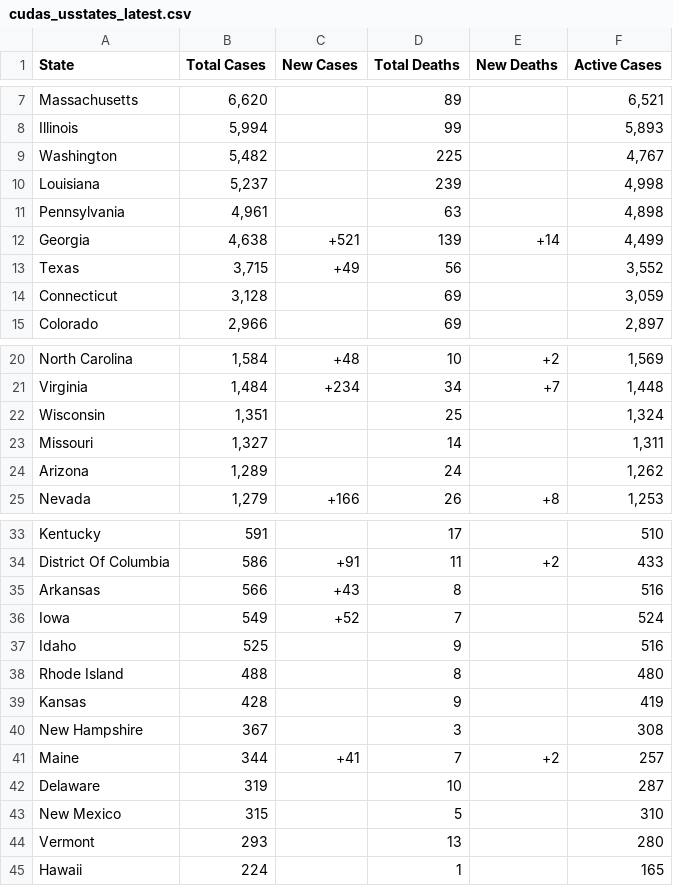
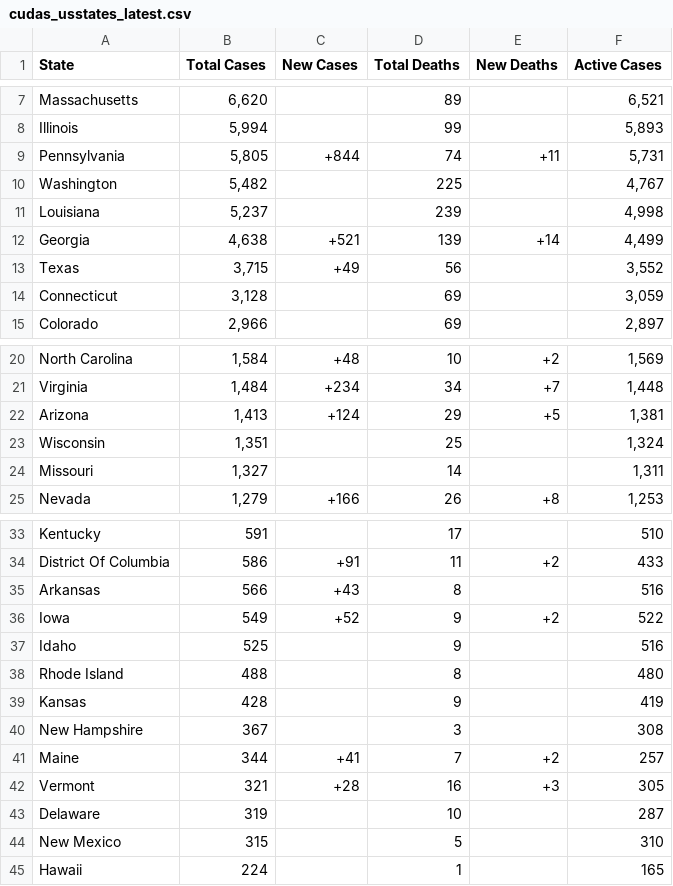
Before and after one commit to WeatherEric/covid19, a CSV file: latestdata/cudas_usstates_latest.csv, drawn as a sheet; only a part is shown, gaps mark what is left out.

Commit message:
20200401 16:45:01Z Upload

```diff
--- a/latestdata/cudas_usstates_latest.csv
+++ b/latestdata/cudas_usstates_latest.csv
@@ -8,5 +8,5 @@ Massachusetts,"6,620",,89,,"6,521"
 Illinois,"5,994",,99,,"5,893"
+Pennsylvania,"5,805",+844,74,+11,"5,731"
 Washington,"5,482",,225,,"4,767"
 Louisiana,"5,237",,239,,"4,998"
-Pennsylvania,"4,961",,63,,"4,898"
 Georgia,"4,638",+521,139,+14,"4,499"
@@ -21,5 +21,5 @@ North Carolina,"1,584",+48,10,+2,"1,569"
 Virginia,"1,484",+234,34,+7,"1,448"
+Arizona,"1,413",+124,29,+5,"1,381"
 Wisconsin,"1,351",,25,,"1,324"
 Missouri,"1,327",,14,,"1,311"
-Arizona,"1,289",,24,,"1,262"
 Nevada,"1,279",+166,26,+8,"1,253"
@@ -35,3 +35,3 @@ District Of Columbia,586,+91,11,+2,433
 Arkansas,566,+43,8,,516
-Iowa,549,+52,7,,524
+Iowa,549,+52,9,+2,522
 Idaho,525,,9,,516
@@ -41,5 +41,5 @@ New Hampshire,367,,3,,308
 Maine,344,+41,7,+2,257
+Vermont,321,+28,16,+3,305
 Delaware,319,,10,,287
 New Mexico,315,,5,,310
-Vermont,293,,13,,280
 Hawaii,224,,1,,165
```
